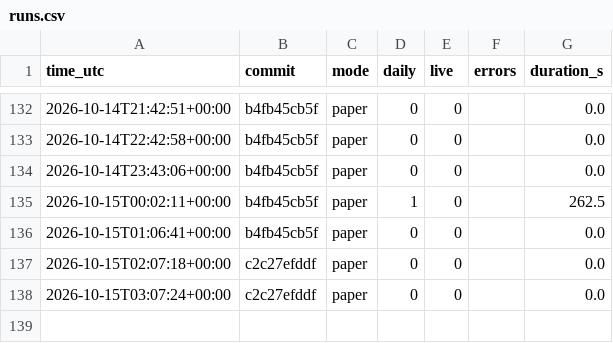
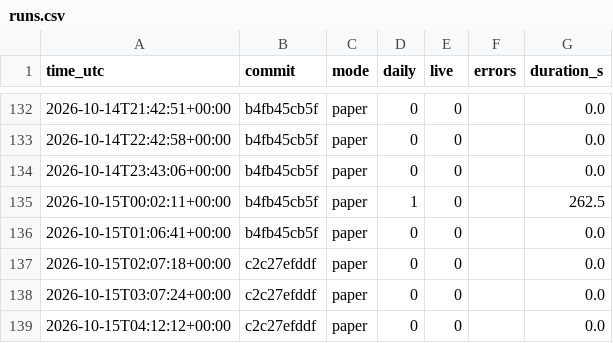
Before and after one commit to daijobudesu69/Crypto-RS-Neutral-Trend, a CSV file: state/runs.csv, drawn as a sheet; only a part is shown, gaps mark what is left out; the diff names each change by its address in the sheet, - before the commit and + after, or states it on an @@ line.

```diff
--- a/state/runs.csv
+++ b/state/runs.csv
+row 139: 2026-10-15T04:12:12+00:00 | c2c27efddf | paper | 0 | 0 |  | 0.0
```
